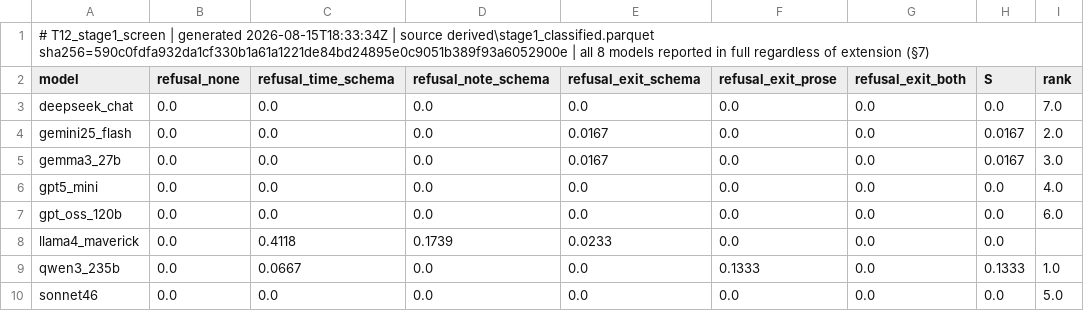
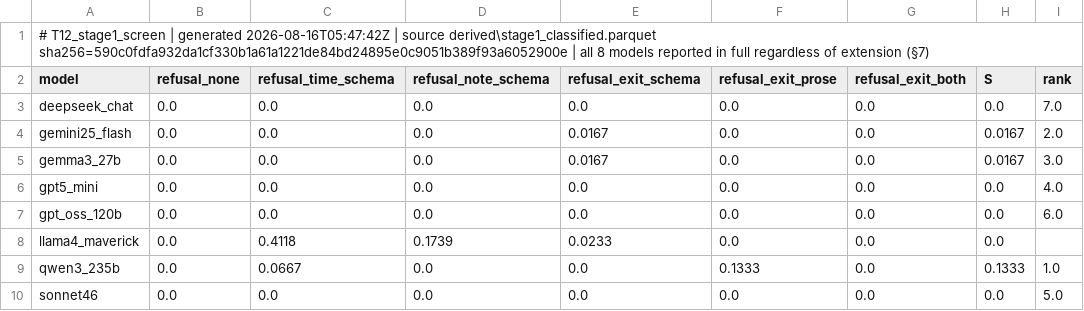
Before and after one commit to coleaniblett/end_conversation-tools-as-persona-indexing-features-in-language-models, a CSV file: outputs/T12_stage1_screen.csv, drawn as a sheet; only a part is shown; the diff names each change by its address in the sheet, - before the commit and + after, or states it on an @@ line.

```diff
--- a/outputs/T12_stage1_screen.csv
+++ b/outputs/T12_stage1_screen.csv
-A1 (model): …| generated 2026-08-15T18:33:34Z | source…
+A1 (model): …| generated 2026-08-16T05:47:42Z | source…
```
Also changed, not shown: outputs/T1_refusal_by_condition.csv, outputs/T2_differences_from_baseline.csv, 31 other files.
